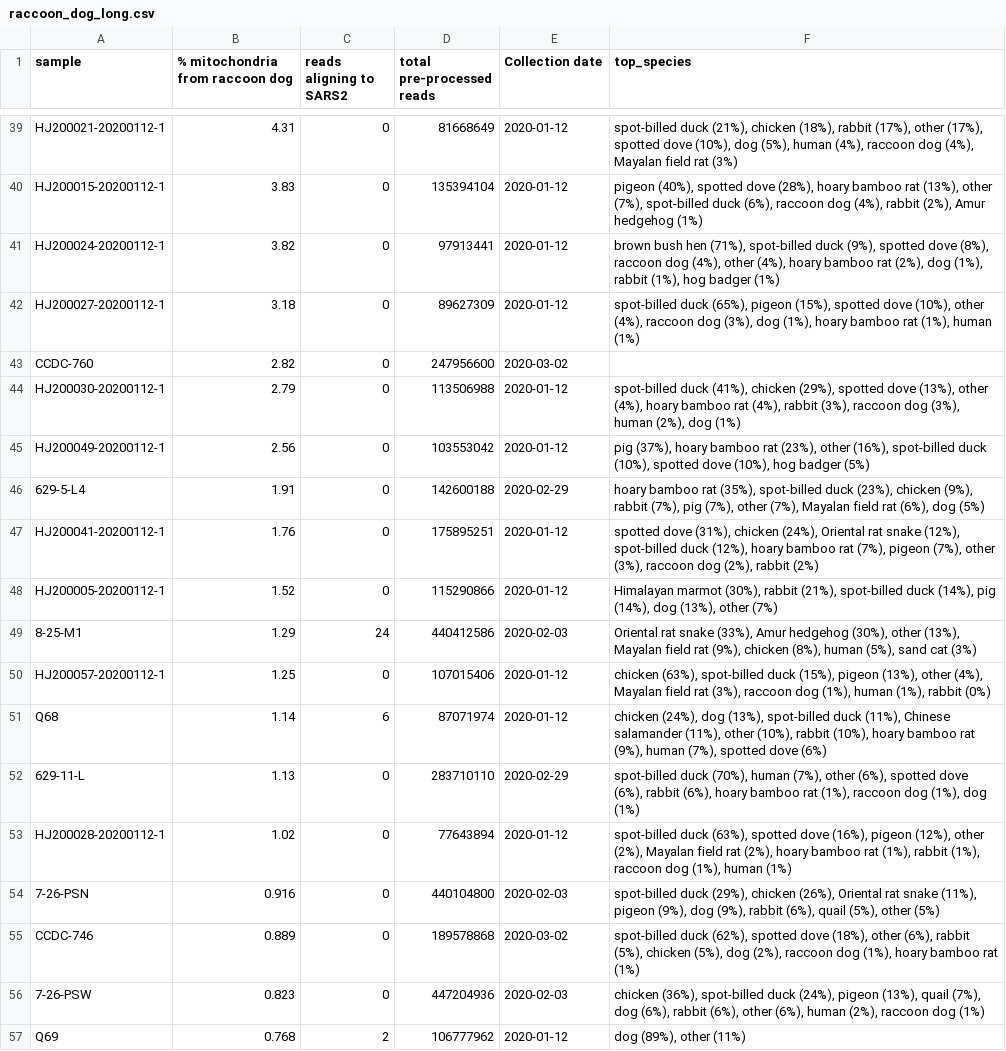
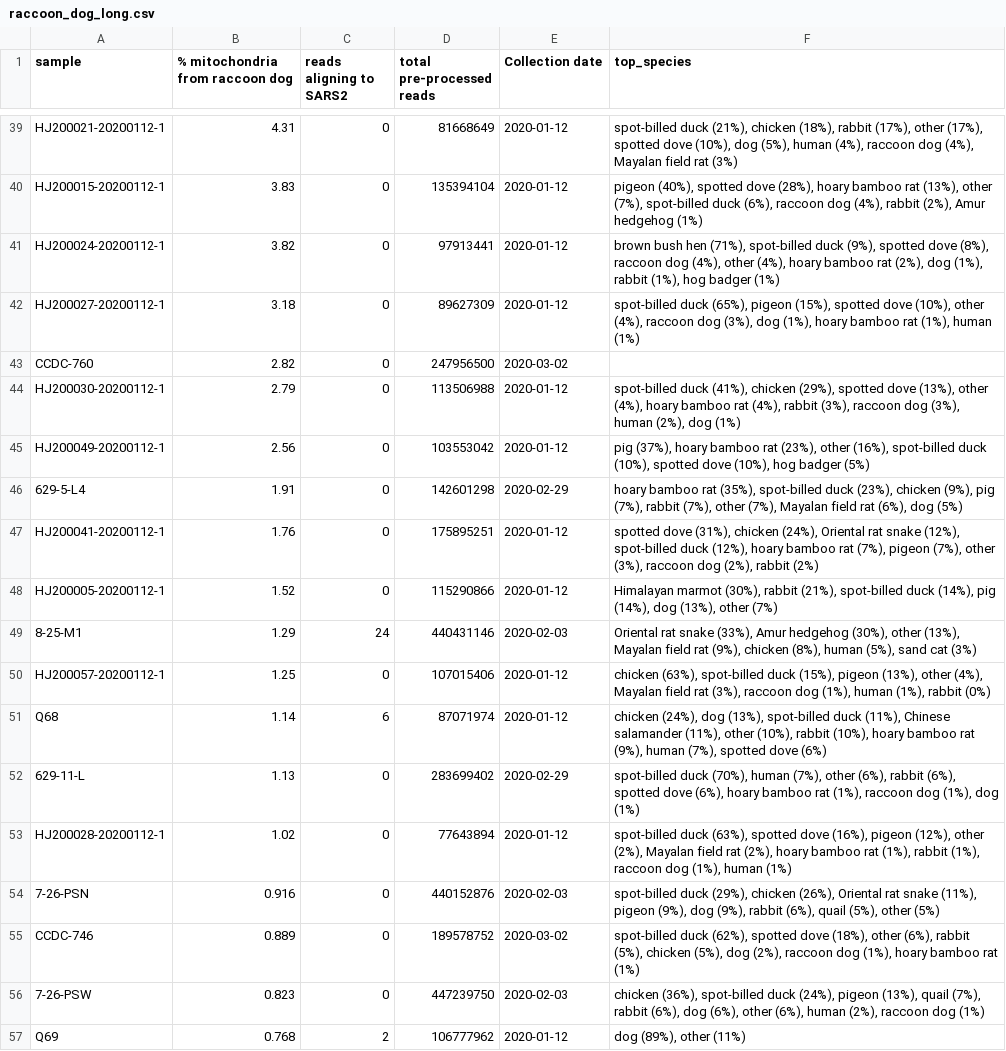
Before and after one commit to jbloom/Huanan_market_samples, a CSV file: results/plots/raccoon_dog_long.csv, drawn as a sheet; only a part is shown, gaps mark what is left out; the diff covers the shown part only.

```diff
--- a/results/plots/raccoon_dog_long.csv
+++ b/results/plots/raccoon_dog_long.csv
@@ -42,16 +42,16 @@ HJ200024-20200112-1,3.82,0,97913441,2020-01-12,"brown bush hen (71%), spot-bille
 HJ200027-20200112-1,3.18,0,89627309,2020-01-12,"spot-billed duck (65%), pigeon (15%), spotted dove (10%), other (4%), raccoon dog (3%), dog (1%), hoary bamboo rat (1%), human (1%)"
-CCDC-760,2.82,0,247956600,2020-03-02,
+CCDC-760,2.82,0,247956500,2020-03-02,
 HJ200030-20200112-1,2.79,0,113506988,2020-01-12,"spot-billed duck (41%), chicken (29%), spotted dove (13%), other (4%), hoary bamboo rat (4%), rabbit (3%), raccoon dog (3%), human (2%), dog (1%)"
 HJ200049-20200112-1,2.56,0,103553042,2020-01-12,"pig (37%), hoary bamboo rat (23%), other (16%), spot-billed duck (10%), spotted dove (10%), hog badger (5%)"
-629-5-L4,1.91,0,142600188,2020-02-29,"hoary bamboo rat (35%), spot-billed duck (23%), chicken (9%), rabbit (7%), pig (7%), other (7%), Mayalan field rat (6%), dog (5%)"
+629-5-L4,1.91,0,142601298,2020-02-29,"hoary bamboo rat (35%), spot-billed duck (23%), chicken (9%), pig (7%), rabbit (7%), other (7%), Mayalan field rat (6%), dog (5%)"
 HJ200041-20200112-1,1.76,0,175895251,2020-01-12,"spotted dove (31%), chicken (24%), Oriental rat snake (12%), spot-billed duck (12%), hoary bamboo rat (7%), pigeon (7%), other (3%), raccoon dog (2%), rabbit (2%)"
 HJ200005-20200112-1,1.52,0,115290866,2020-01-12,"Himalayan marmot (30%), rabbit (21%), spot-billed duck (14%), pig (14%), dog (13%), other (7%)"
-8-25-M1,1.29,24,440412586,2020-02-03,"Oriental rat snake (33%), Amur hedgehog (30%), other (13%), Mayalan field rat (9%), chicken (8%), human (5%), sand cat (3%)"
+8-25-M1,1.29,24,440431146,2020-02-03,"Oriental rat snake (33%), Amur hedgehog (30%), other (13%), Mayalan field rat (9%), chicken (8%), human (5%), sand cat (3%)"
 HJ200057-20200112-1,1.25,0,107015406,2020-01-12,"chicken (63%), spot-billed duck (15%), pigeon (13%), other (4%), Mayalan field rat (3%), raccoon dog (1%), human (1%), rabbit (0%)"
 Q68,1.14,6,87071974,2020-01-12,"chicken (24%), dog (13%), spot-billed duck (11%), Chinese salamander (11%), other (10%), rabbit (10%), hoary bamboo rat (9%), human (7%), spotted dove (6%)"
-629-11-L,1.13,0,283710110,2020-02-29,"spot-billed duck (70%), human (7%), other (6%), spotted dove (6%), rabbit (6%), hoary bamboo rat (1%), raccoon dog (1%), dog (1%)"
+629-11-L,1.13,0,283699402,2020-02-29,"spot-billed duck (70%), human (7%), other (6%), rabbit (6%), spotted dove (6%), hoary bamboo rat (1%), raccoon dog (1%), dog (1%)"
 HJ200028-20200112-1,1.02,0,77643894,2020-01-12,"spot-billed duck (63%), spotted dove (16%), pigeon (12%), other (2%), Mayalan field rat (2%), hoary bamboo rat (1%), rabbit (1%), raccoon dog (1%), human (1%)"
-7-26-PSN,0.916,0,440104800,2020-02-03,"spot-billed duck (29%), chicken (26%), Oriental rat snake (11%), pigeon (9%), dog (9%), rabbit (6%), quail (5%), other (5%)"
-CCDC-746,0.889,0,189578868,2020-03-02,"spot-billed duck (62%), spotted dove (18%), other (6%), rabbit (5%), chicken (5%), dog (2%), raccoon dog (1%), hoary bamboo rat (1%)"
-7-26-PSW,0.823,0,447204936,2020-02-03,"chicken (36%), spot-billed duck (24%), pigeon (13%), quail (7%), dog (6%), rabbit (6%), other (6%), human (2%), raccoon dog (1%)"
+7-26-PSN,0.916,0,440152876,2020-02-03,"spot-billed duck (29%), chicken (26%), Oriental rat snake (11%), pigeon (9%), dog (9%), rabbit (6%), quail (5%), other (5%)"
+CCDC-746,0.889,0,189578752,2020-03-02,"spot-billed duck (62%), spotted dove (18%), other (6%), rabbit (5%), chicken (5%), dog (2%), raccoon dog (1%), hoary bamboo rat (1%)"
+7-26-PSW,0.823,0,447239750,2020-02-03,"chicken (36%), spot-billed duck (24%), pigeon (13%), quail (7%), rabbit (6%), dog (6%), other (6%), human (2%), raccoon dog (1%)"
 Q69,0.768,2,106777962,2020-01-12,"dog (89%), other (11%)"
```
Also changed, not shown: 1 added row and 94 edited cells elsewhere in this file, results/aggregated_counts/sars2_aligned_by_run.csv, results/aggregated_counts/sars2_aligned_by_sample.csv, 18 other files.
